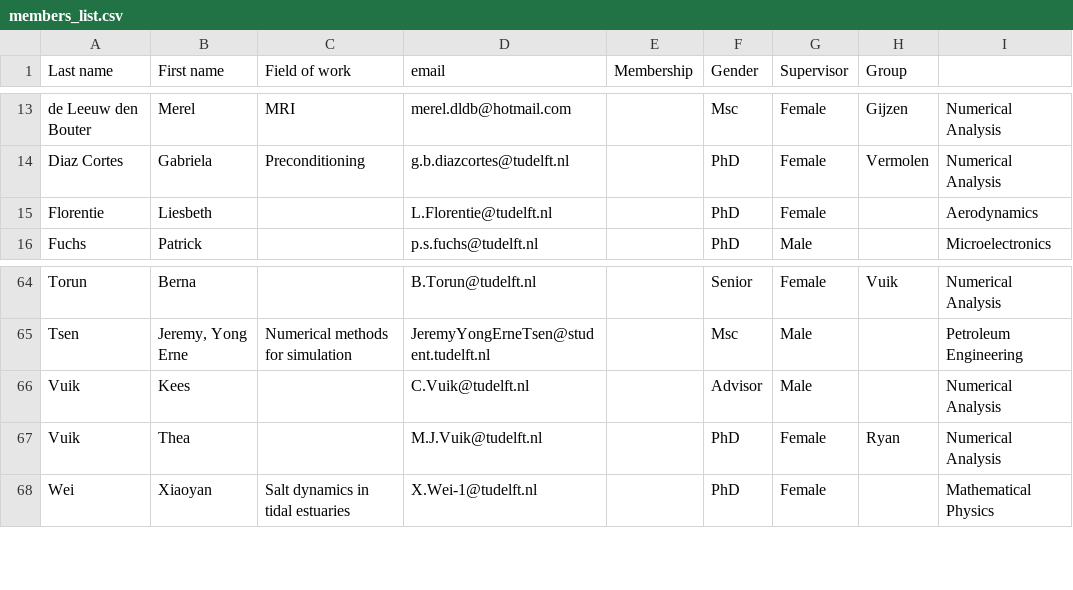
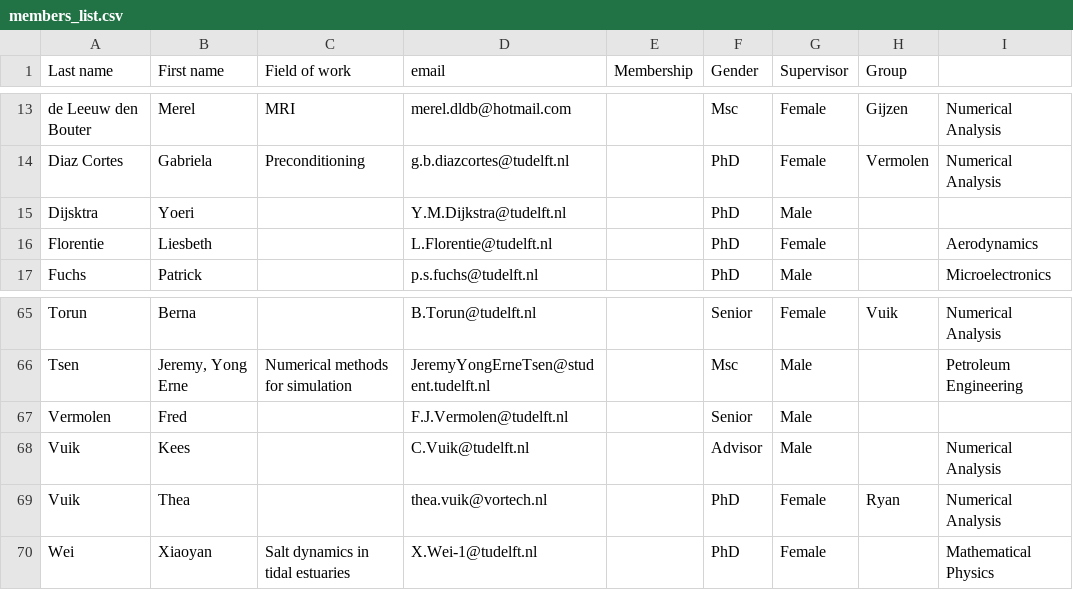
Before and after one commit to sscdelft/Members, a CSV file: members_list.csv, drawn as a sheet; only a part is shown, gaps mark what is left out.

Commit message:
Added Yoeri and Fred

```diff
--- a/members_list.csv
+++ b/members_list.csv
@@ -14,2 +14,3 @@ de Leeuw den Bouter,Merel,MRI,merel.dldb@hotmail.com,,Msc,Female,Gijzen,Numerica
 Diaz Cortes,Gabriela,Preconditioning,g.b.diazcortes@tudelft.nl,,PhD,Female,Vermolen,Numerical Analysis
+Dijsktra,Yoeri,,Y.M.Dijkstra@tudelft.nl,,PhD,Male,,
 Florentie,Liesbeth,,L.Florentie@tudelft.nl,,PhD,Female,,Aerodynamics
@@ -65,4 +66,5 @@ Torun,Berna,,B.Torun@tudelft.nl,,Senior,Female,Vuik,Numerical Analysis
 Tsen,"Jeremy, Yong Erne",Numerical methods for simulation,JeremyYongErneTsen@student.tudelft.nl,,Msc,Male,,Petroleum Engineering
+Vermolen,Fred,,F.J.Vermolen@tudelft.nl,,Senior,Male,,
 Vuik,Kees,,C.Vuik@tudelft.nl,,Advisor,Male,,Numerical Analysis
-Vuik,Thea ,,M.J.Vuik@tudelft.nl,,PhD,Female,Ryan,Numerical Analysis
+Vuik,Thea ,,thea.vuik@vortech.nl,,PhD,Female,Ryan,Numerical Analysis
 Wei,Xiaoyan,Salt dynamics in tidal estuaries,X.Wei-1@tudelft.nl,,PhD,Female,,Mathematical Physics
```
